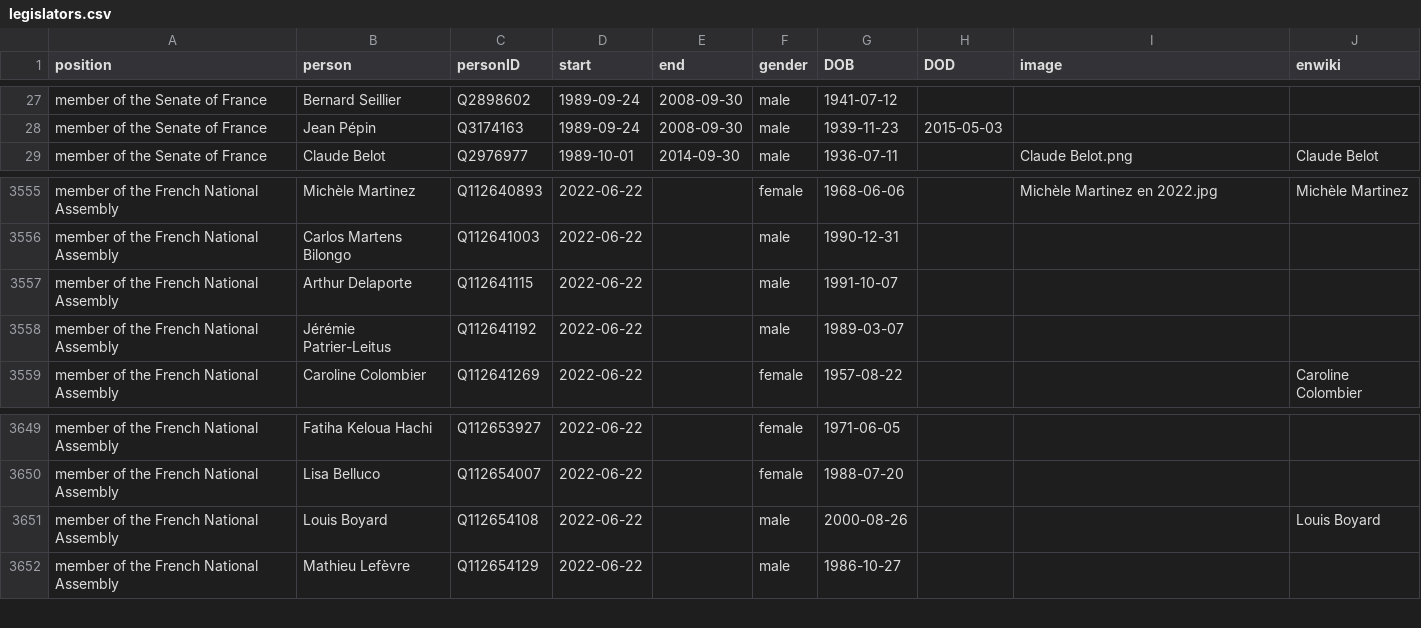
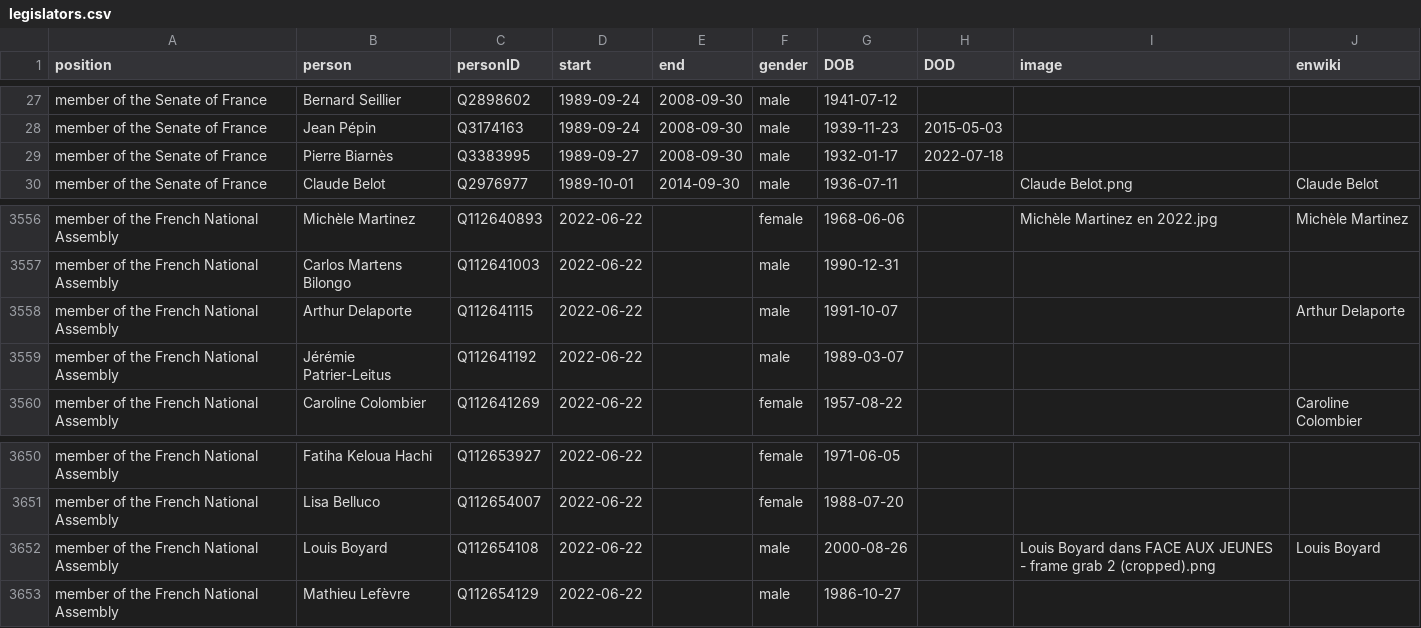
Before and after one commit to every-politician-scrapers/france-cabinet, a CSV file: html/legislators.csv, drawn as a sheet; only a part is shown, gaps mark what is left out.

```diff
--- a/html/legislators.csv
+++ b/html/legislators.csv
@@ -28,2 +28,3 @@ member of the Senate of France,Bernard Seillier,Q2898602,1989-09-24,2008-09-30,m
 member of the Senate of France,Jean Pépin,Q3174163,1989-09-24,2008-09-30,male,1939-11-23,2015-05-03,,
+member of the Senate of France,Pierre Biarnès,Q3383995,1989-09-27,2008-09-30,male,1932-01-17,2022-07-18,,
 member of the Senate of France,Claude Belot,Q2976977,1989-10-01,2014-09-30,male,1936-07-11,,Claude Belot.png,Claude Belot
@@ -3556,3 +3557,3 @@ member of the French National Assembly,Michèle Martinez,Q112640893,2022-06-22,,
 member of the French National Assembly,Carlos Martens Bilongo,Q112641003,2022-06-22,,male,1990-12-31,,,
-member of the French National Assembly,Arthur Delaporte,Q112641115,2022-06-22,,male,1991-10-07,,,
+member of the French National Assembly,Arthur Delaporte,Q112641115,2022-06-22,,male,1991-10-07,,,Arthur Delaporte
 member of the French National Assembly,Jérémie Patrier-Leitus,Q112641192,2022-06-22,,male,1989-03-07,,,
@@ -3650,3 +3651,3 @@ member of the French National Assembly,Fatiha Keloua Hachi,Q112653927,2022-06-22
 member of the French National Assembly,Lisa Belluco,Q112654007,2022-06-22,,female,1988-07-20,,,
-member of the French National Assembly,Louis Boyard,Q112654108,2022-06-22,,male,2000-08-26,,,Louis Boyard
+member of the French National Assembly,Louis Boyard,Q112654108,2022-06-22,,male,2000-08-26,,Louis Boyard dans FACE AUX JEUNES - frame grab 2 (cropped).png,Louis Boyard
 member of the French National Assembly,Mathieu Lefèvre,Q112654129,2022-06-22,,male,1986-10-27,,,
```
Also changed, not shown: 1 other file.
